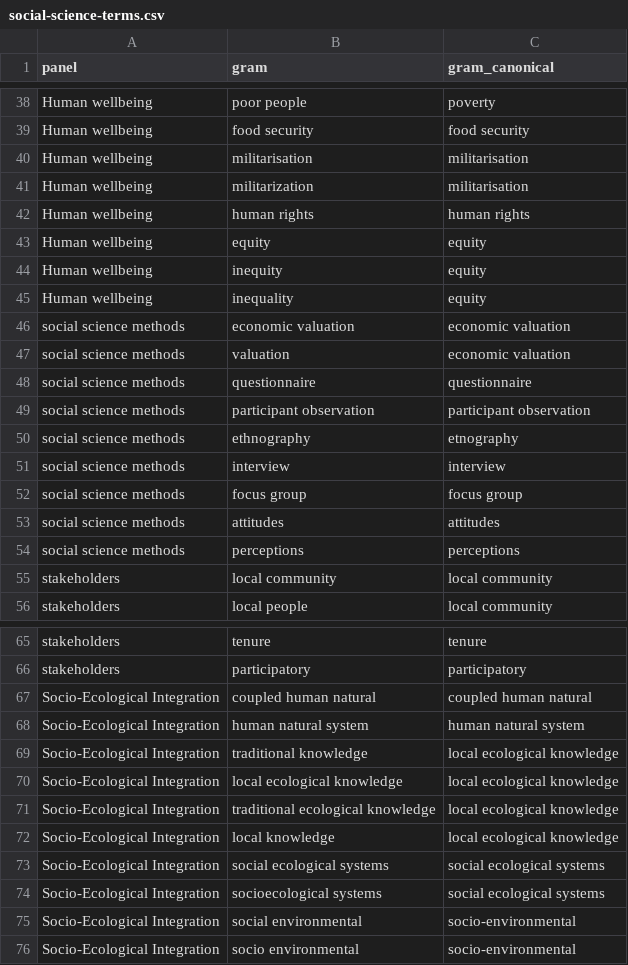
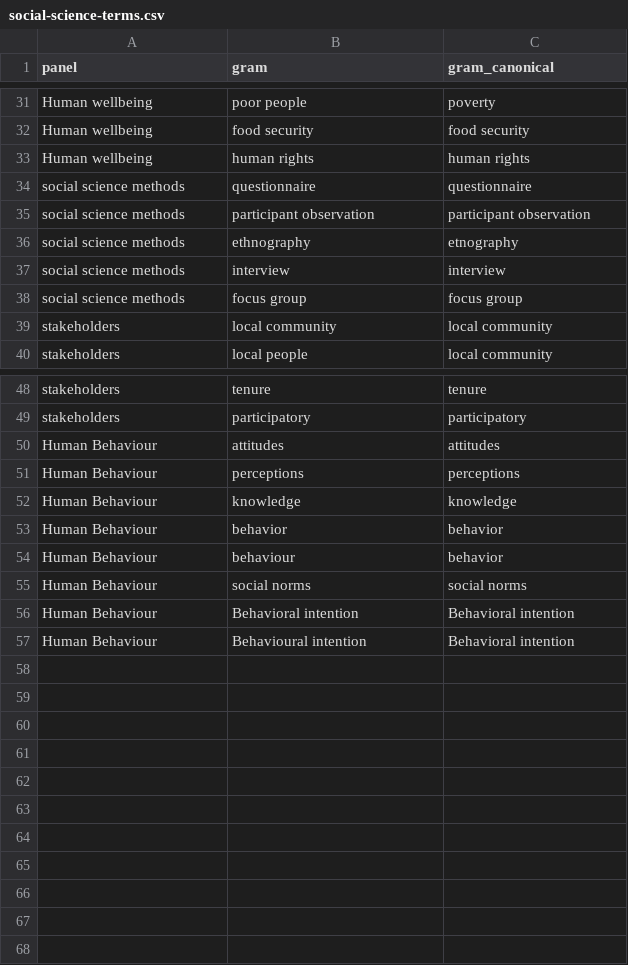
Before and after one commit to seananderson/ecology-trends, a CSV file: data/social-science-terms.csv, drawn as a sheet; only a part is shown, gaps mark what is left out; the diff covers the shown part only.

```diff
--- a/data/social-science-terms.csv
+++ b/data/social-science-terms.csv
@@ -39,10 +32,3 @@ Human wellbeing ,poor people,poverty
 Human wellbeing ,food security,food security
-Human wellbeing ,militarisation,militarisation
-Human wellbeing ,militarization,militarisation
 Human wellbeing ,human rights,human rights
-Human wellbeing ,equity,equity
-Human wellbeing ,inequity,equity
-Human wellbeing ,inequality,equity
-social science methods,economic valuation,economic valuation
-social science methods,valuation,economic valuation
 social science methods,questionnaire,questionnaire
@@ -52,4 +38,2 @@ social science methods,interview,interview
 social science methods,focus group,focus group
-social science methods,attitudes,attitudes
-social science methods,perceptions,perceptions
 stakeholders,local community,local community
@@ -66,11 +49,9 @@ stakeholders,tenure,tenure
 stakeholders,participatory ,participatory
-Socio-Ecological Integration,coupled human natural,coupled human natural
-Socio-Ecological Integration,human natural system,human natural system
-Socio-Ecological Integration,traditional knowledge,local ecological knowledge
-Socio-Ecological Integration,local ecological knowledge,local ecological knowledge
-Socio-Ecological Integration,traditional ecological knowledge,local ecological knowledge
-Socio-Ecological Integration,local knowledge,local ecological knowledge
-Socio-Ecological Integration,social ecological systems,social ecological systems
-Socio-Ecological Integration,socioecological systems,social ecological systems
-Socio-Ecological Integration,social environmental,socio-environmental
-Socio-Ecological Integration,socio environmental,socio-environmental
+Human Behaviour,attitudes,attitudes
+Human Behaviour,perceptions,perceptions
+Human Behaviour,knowledge,knowledge
+Human Behaviour,behavior,behavior
+Human Behaviour,behaviour,behavior
+Human Behaviour,social norms,social norms
+Human Behaviour,Behavioral intention,Behavioral intention
+Human Behaviour,Behavioural intention,Behavioral intention
```
Also changed, not shown: 8 removed rows elsewhere in this file, 10 other files.
